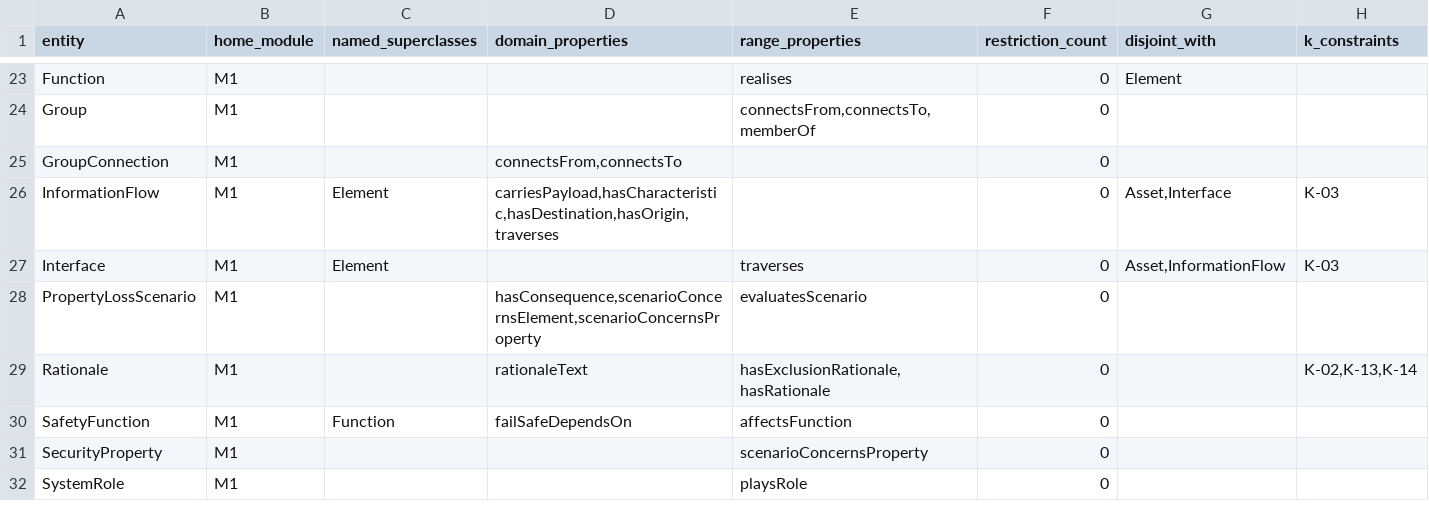
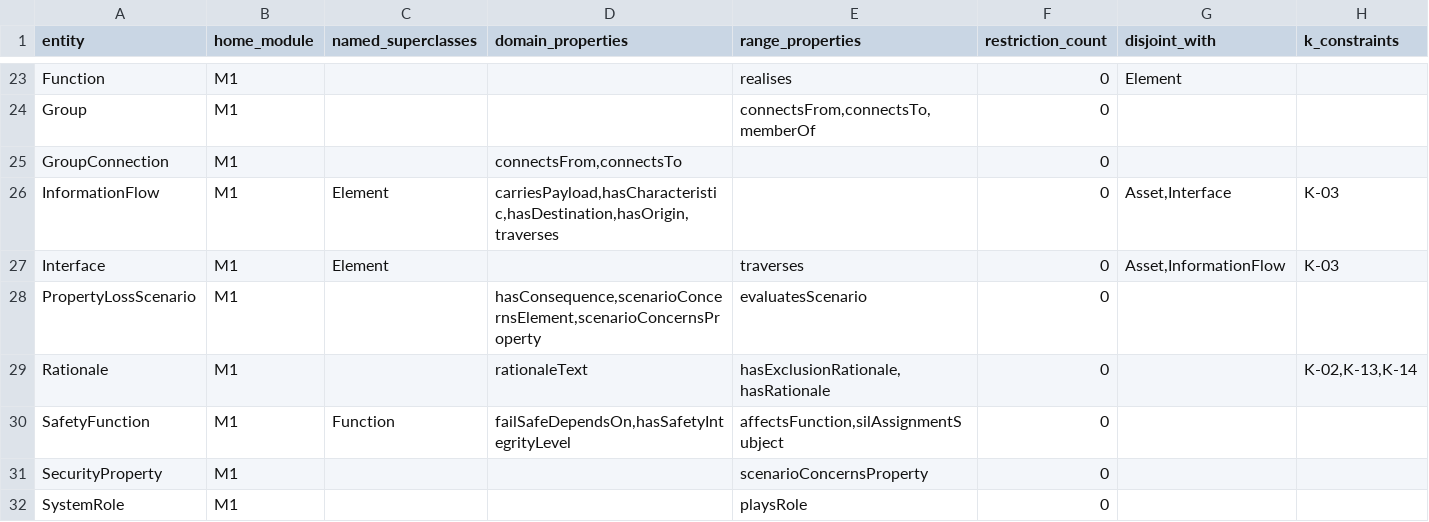
Before and after one commit to maryshap/railsec-scope-ontology, a TSV file: reports/entity-formalisation-matrix.tsv, drawn as a sheet; only a part is shown, gaps mark what is left out.

```diff
--- a/reports/entity-formalisation-matrix.tsv
+++ b/reports/entity-formalisation-matrix.tsv
@@ -29,3 +29,3 @@ PropertyLossScenario	M1		hasConsequence,scenarioConcernsElement,scenarioConcerns
 Rationale	M1		rationaleText	hasExclusionRationale,hasRationale	0		K-02,K-13,K-14
-SafetyFunction	M1	Function	failSafeDependsOn	affectsFunction	0		
+SafetyFunction	M1	Function	failSafeDependsOn,hasSafetyIntegrityLevel	affectsFunction,silAssignmentSubject	0
 SecurityProperty	M1			scenarioConcernsProperty	0		
```
Also changed, not shown: reports/cq-value-oracle-matrix.tsv, reports/inferred-class-hierarchy.tsv, 4 other files.
